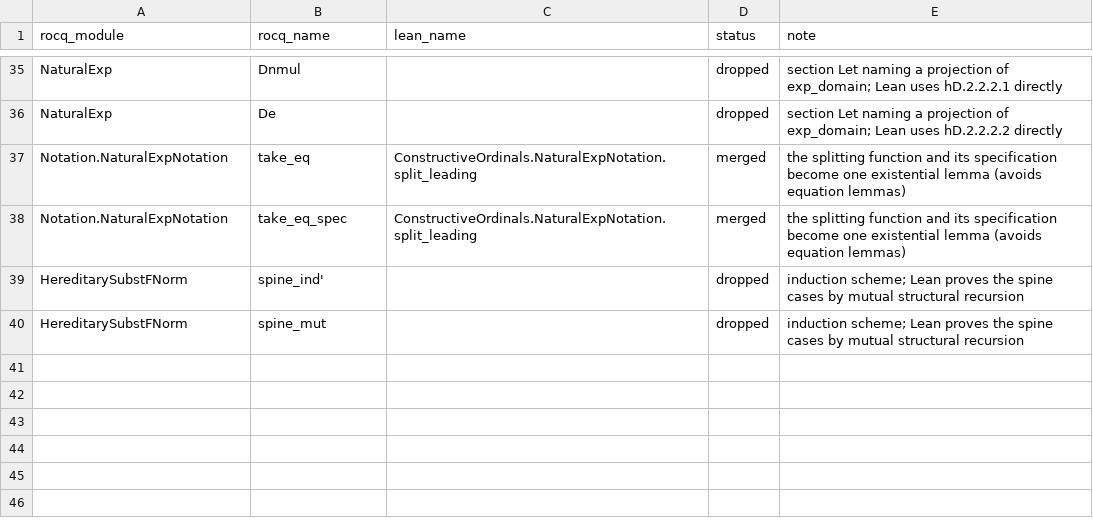
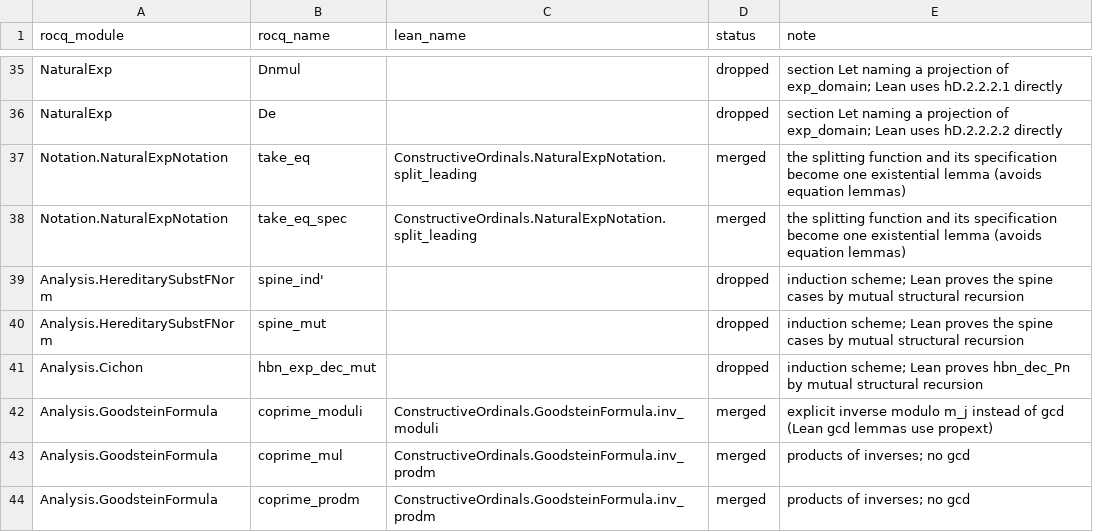
Before and after one commit to robdockins/ordinals, a CSV file: lean/scripts/port_overrides.csv, drawn as a sheet; only a part is shown, gaps mark what is left out.

```diff
--- a/lean/scripts/port_overrides.csv
+++ b/lean/scripts/port_overrides.csv
@@ -38,3 +38,7 @@ Notation.NaturalExpNotation,take_eq,ConstructiveOrdinals.NaturalExpNotation.spli
 Notation.NaturalExpNotation,take_eq_spec,ConstructiveOrdinals.NaturalExpNotation.split_leading,merged,the splitting function and its specification become one existential lemma (avoids equation lemmas)
-HereditarySubstFNorm,spine_ind',,dropped,induction scheme; Lean proves the spine cases by mutual structural recursion
-HereditarySubstFNorm,spine_mut,,dropped,induction scheme; Lean proves the spine cases by mutual structural recursion
+Analysis.HereditarySubstFNorm,spine_ind',,dropped,induction scheme; Lean proves the spine cases by mutual structural recursion
+Analysis.HereditarySubstFNorm,spine_mut,,dropped,induction scheme; Lean proves the spine cases by mutual structural recursion
+Analysis.Cichon,hbn_exp_dec_mut,,dropped,induction scheme; Lean proves hbn_dec_Pn by mutual structural recursion
+Analysis.GoodsteinFormula,coprime_moduli,ConstructiveOrdinals.GoodsteinFormula.inv_moduli,merged,explicit inverse modulo m_j instead of gcd (Lean gcd lemmas use propext)
+Analysis.GoodsteinFormula,coprime_mul,ConstructiveOrdinals.GoodsteinFormula.inv_prodm,merged,products of inverses; no gcd
+Analysis.GoodsteinFormula,coprime_prodm,ConstructiveOrdinals.GoodsteinFormula.inv_prodm,merged,products of inverses; no gcd
```
Also changed, not shown: 22 other files.
